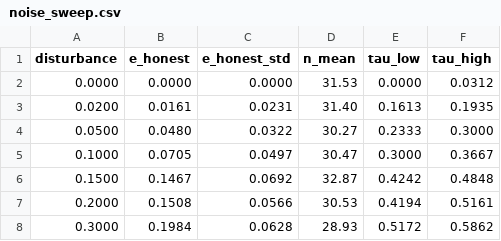
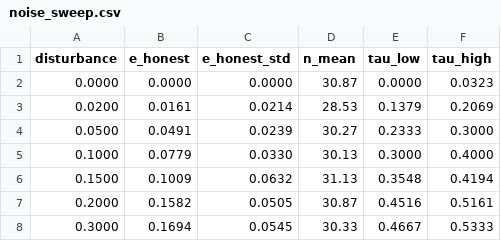
Before and after one commit to Adhvikareddy/helloworld, a CSV file: experiments/results/noise_sweep.csv, drawn as a sheet.

```diff
--- a/experiments/results/noise_sweep.csv
+++ b/experiments/results/noise_sweep.csv
@@ -1,8 +1,8 @@
 disturbance,e_honest,e_honest_std,n_mean,tau_low,tau_high
-0.0000,0.0000,0.0000,31.53,0.0000,0.0312
-0.0200,0.0161,0.0231,31.40,0.1613,0.1935
-0.0500,0.0480,0.0322,30.27,0.2333,0.3000
-0.1000,0.0705,0.0497,30.47,0.3000,0.3667
-0.1500,0.1467,0.0692,32.87,0.4242,0.4848
-0.2000,0.1508,0.0566,30.53,0.4194,0.5161
-0.3000,0.1984,0.0628,28.93,0.5172,0.5862
+0.0000,0.0000,0.0000,30.87,0.0000,0.0323
+0.0200,0.0161,0.0214,28.53,0.1379,0.2069
+0.0500,0.0491,0.0239,30.27,0.2333,0.3000
+0.1000,0.0779,0.0330,30.13,0.3000,0.4000
+0.1500,0.1009,0.0632,31.13,0.3548,0.4194
+0.2000,0.1582,0.0505,30.87,0.4516,0.5161
+0.3000,0.1694,0.0545,30.33,0.4667,0.5333
```
Also changed, not shown: experiments/results/roc_curve.csv, 10 other files.
